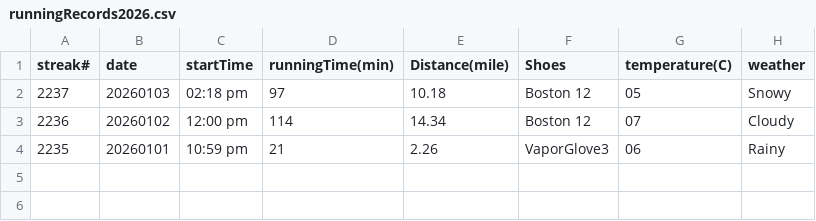
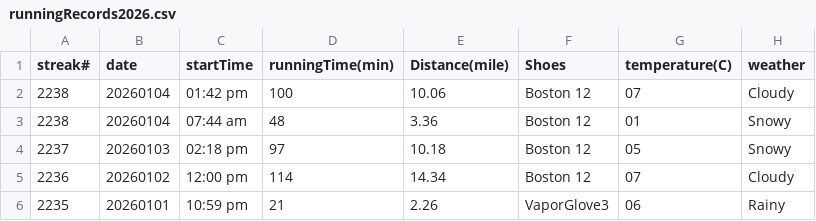
Before and after one commit to conge/RunningStreak, a CSV file: runningRecords2026.csv, drawn as a sheet; the diff names each change by its address in the sheet, - before the commit and + after, or states it on an @@ line.

Commit message:
Streak #2238. Runnings at Stevens Pass.

```diff
--- a/runningRecords2026.csv
+++ b/runningRecords2026.csv
+row 2: 2238 | 20260104 | 01:42 pm | 100 | 10.06 | Boston 12 | 07 | Cloudy
+row 3: 2238 | 20260104 | 07:44 am | 48 | 3.36 | Boston 12 | 01 | Snowy
```
Also changed, not shown: 3 other files.
